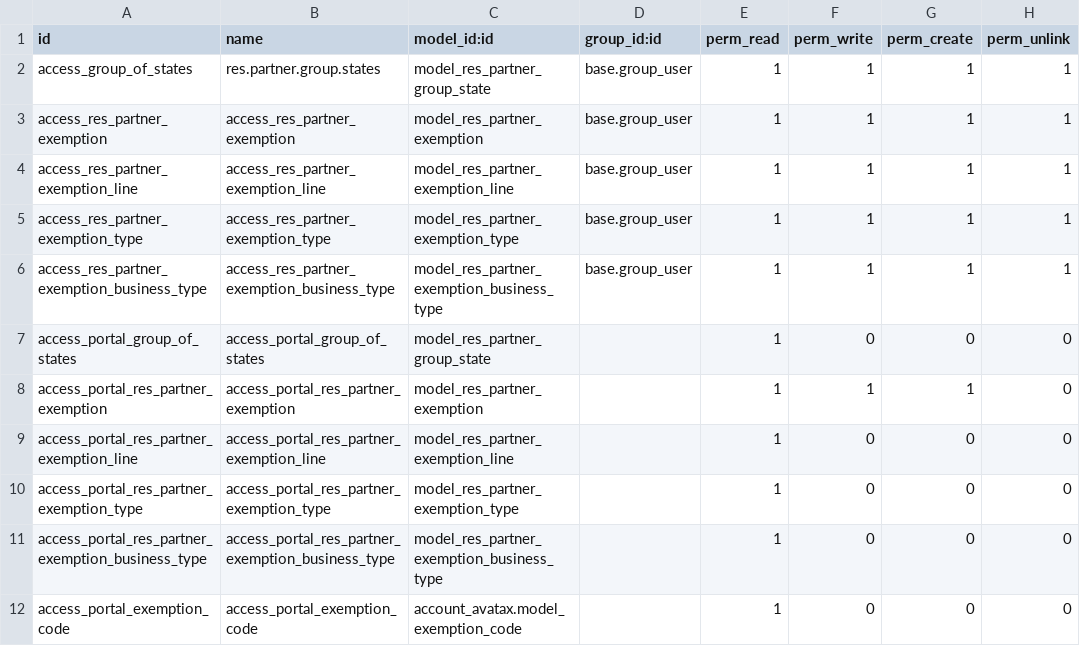
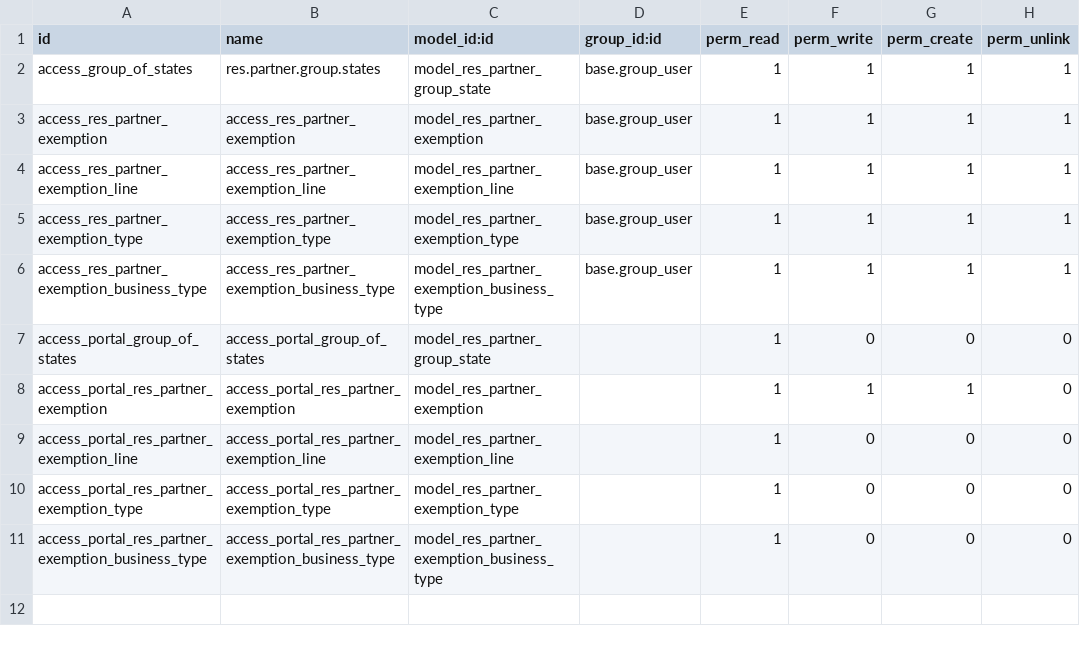
Before and after one commit to ledoent/account-fiscal-rule, a CSV file: account_avatax_exemption_base/security/ir.model.access.csv, drawn as a sheet; the diff names each change by its address in the sheet, - before the commit and + after, or states it on an @@ line.

```diff
--- a/account_avatax_exemption_base/security/ir.model.access.csv
+++ b/account_avatax_exemption_base/security/ir.model.access.csv
-row 12: access_portal_exemption_code | access_portal_exemption_code | account_avatax.model_exemption_code |  | 1 | 0 | 0 | 0
```
Also changed, not shown: 5 other files.
